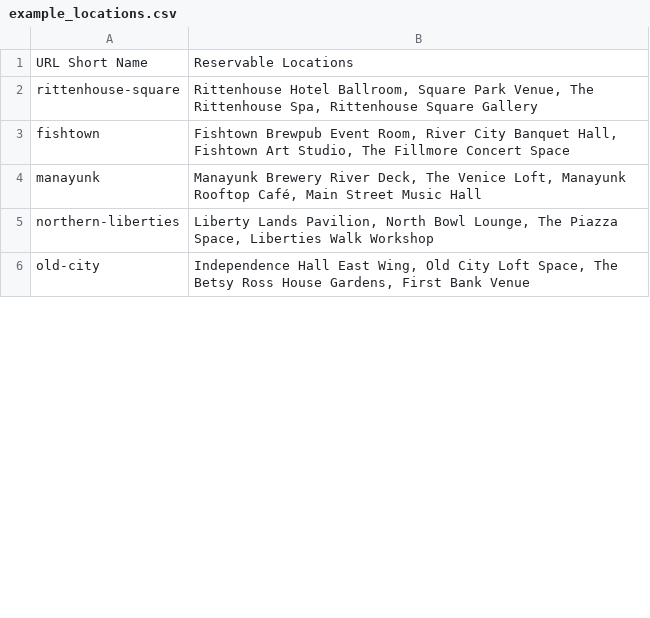
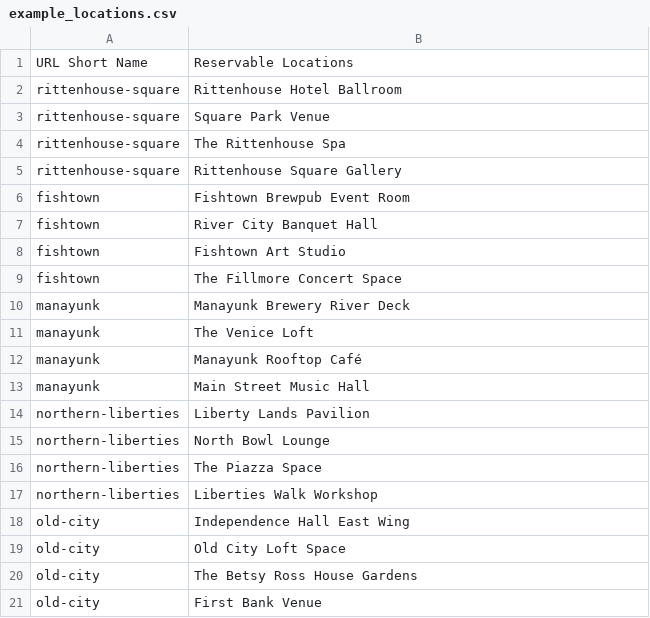
Before and after one commit to slackstone/rsvp_system, a CSV file: data/example_locations.csv, drawn as a sheet; only a part is shown; the diff covers the shown part only.

Commit message:
Updating Example data.

```diff
--- a/data/example_locations.csv
+++ b/data/example_locations.csv
@@ -1,6 +1,21 @@
 URL Short Name,Reservable Locations
-rittenhouse-square,"Rittenhouse Hotel Ballroom, Square Park Venue, The Rittenhouse Spa, Rittenhouse Square Gallery"
-fishtown,"Fishtown Brewpub Event Room, River City Banquet Hall, Fishtown Art Studio, The Fillmore Concert Space"
-manayunk,"Manayunk Brewery River Deck, The Venice Loft, Manayunk Rooftop Café, Main Street Music Hall"
-northern-liberties,"Liberty Lands Pavilion, North Bowl Lounge, The Piazza Space, Liberties Walk Workshop"
-old-city,"Independence Hall East Wing, Old City Loft Space, The Betsy Ross House Gardens, First Bank Venue"
+rittenhouse-square,Rittenhouse Hotel Ballroom
+rittenhouse-square,Square Park Venue
+rittenhouse-square,The Rittenhouse Spa
+rittenhouse-square,Rittenhouse Square Gallery
+fishtown,Fishtown Brewpub Event Room
+fishtown,River City Banquet Hall
+fishtown,Fishtown Art Studio
+fishtown,The Fillmore Concert Space
+manayunk,Manayunk Brewery River Deck
+manayunk,The Venice Loft
+manayunk,Manayunk Rooftop Café
+manayunk,Main Street Music Hall
+northern-liberties,Liberty Lands Pavilion
+northern-liberties,North Bowl Lounge
+northern-liberties,The Piazza Space
+northern-liberties,Liberties Walk Workshop
+old-city,Independence Hall East Wing
+old-city,Old City Loft Space
+old-city,The Betsy Ross House Gardens
+old-city,First Bank Venue
```
Also changed, not shown: 15 added rows and 5 edited cells elsewhere in this file.
